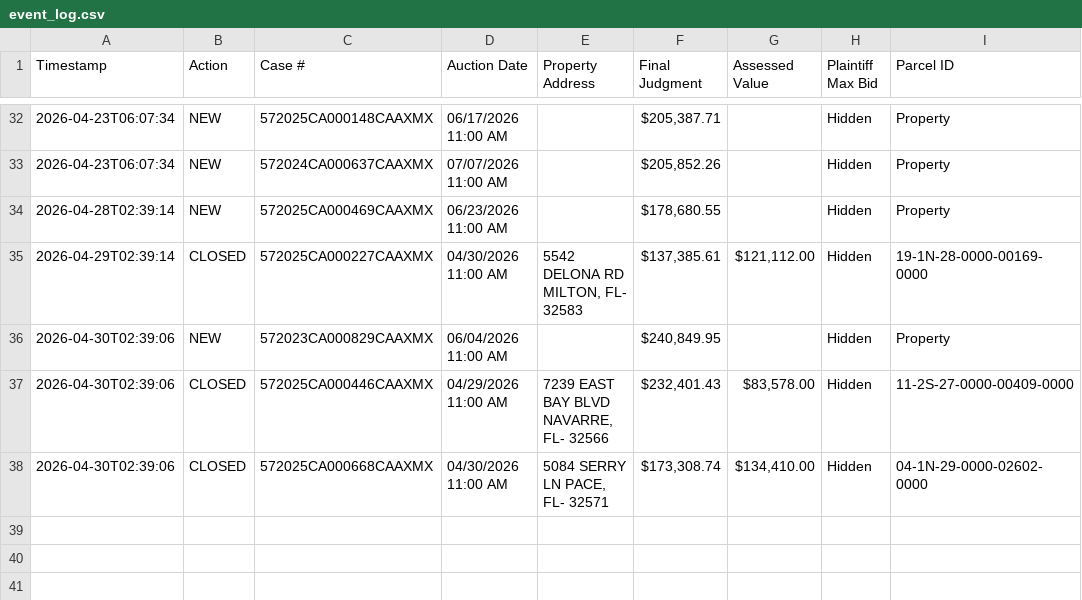
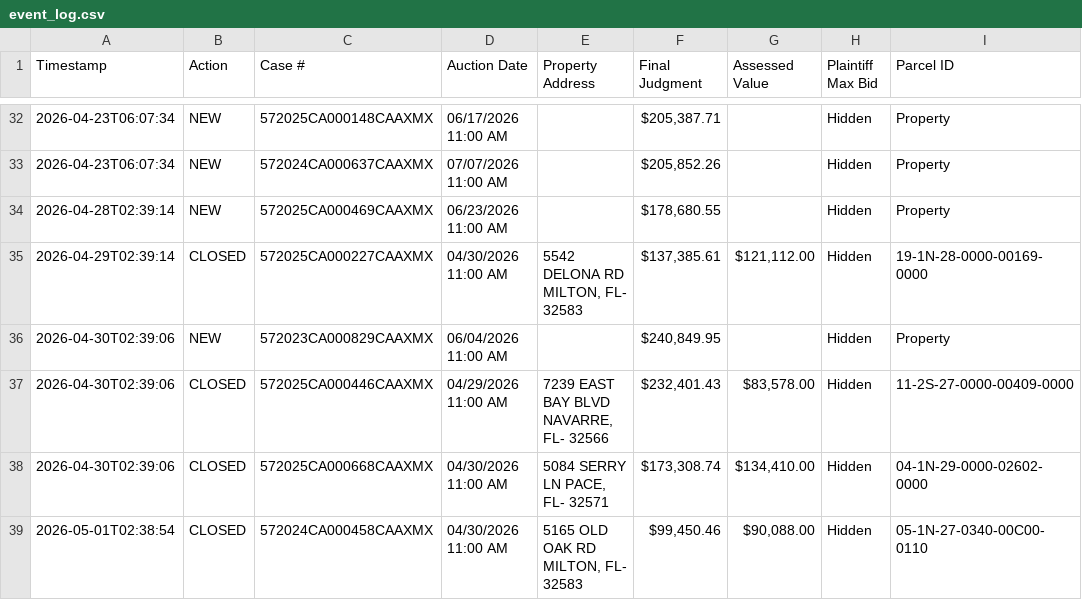
Before and after one commit to figlesias7/realforeclose-santarosa, a CSV file: data/event_log.csv, drawn as a sheet; only a part is shown, gaps mark what is left out.

```diff
--- a/data/event_log.csv
+++ b/data/event_log.csv
@@ -38 +38,2 @@ Timestamp,Action,Case #,Auction Date,Property Address,Final Judgment,Assessed Va
 2026-04-30T02:39:06,CLOSED,572025CA000668CAAXMX,04/30/2026 11:00 AM,"5084 SERRY LN PACE, FL- 32571","$173,308.74","$134,410.00",Hidden,04-1N-29-0000-02602-0000
+2026-05-01T02:38:54,CLOSED,572024CA000458CAAXMX,04/30/2026 11:00 AM,"5165 OLD OAK RD MILTON, FL- 32583","$99,450.46","$90,088.00",Hidden,05-1N-27-0340-00C00-0110
```
Also changed, not shown: 3 other files.
